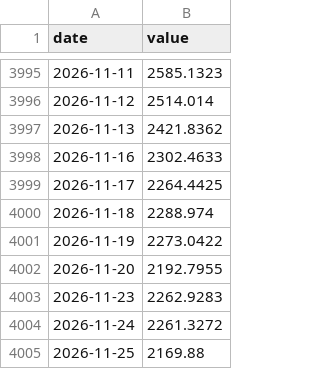
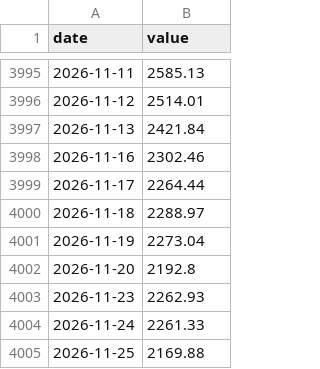
Before and after one commit to 964583194/ratio-signal, a CSV file: data/raw/cyb50.csv, drawn as a sheet; only a part is shown, gaps mark what is left out; the diff covers the shown part only.

```diff
--- a/data/raw/cyb50.csv
+++ b/data/raw/cyb50.csv
@@ -3995,11 +3995,11 @@ date,value
-2026-11-11,2585.1323
-2026-11-12,2514.014
-2026-11-13,2421.8362
-2026-11-16,2302.4633
-2026-11-17,2264.4425
-2026-11-18,2288.974
-2026-11-19,2273.0422
-2026-11-20,2192.7955
-2026-11-23,2262.9283
-2026-11-24,2261.3272
+2026-11-11,2585.13
+2026-11-12,2514.01
+2026-11-13,2421.84
+2026-11-16,2302.46
+2026-11-17,2264.44
+2026-11-18,2288.97
+2026-11-19,2273.04
+2026-11-20,2192.8
+2026-11-23,2262.93
+2026-11-24,2261.33
 2026-11-25,2169.88
```
Also changed, not shown: 27 edited cells elsewhere in this file, data/raw/bank.csv, data/raw/sh510300.csv, 33 other files.
